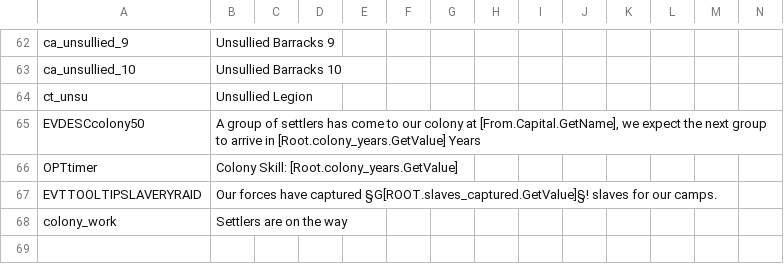
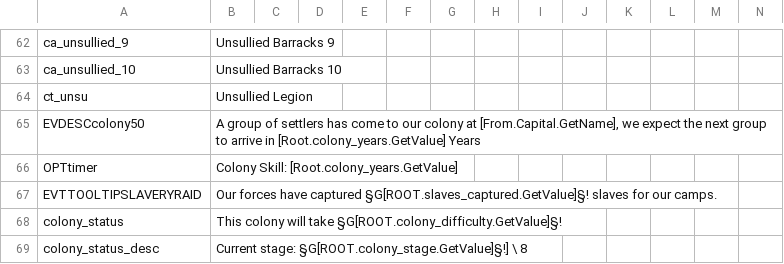
Before and after one commit to Gtorr/Agoptimized, a CSV file: AGOT_Optimized/localisation/AgotOptimized.csv, drawn as a sheet; only a part is shown, gaps mark what is left out; removed rows and columns are numbered as before the commit, all else as after; rows hold the shown columns only; the diff names each change by its address in the sheet, - before the commit and + after, or states it on an @@ line.

```diff
--- a/AGOT_Optimized/localisation/AgotOptimized.csv
+++ b/AGOT_Optimized/localisation/AgotOptimized.csv
-row 68: colony_work | Settlers are on the way
+row 68: colony_status | This colony will take §G[ROOT.colony_difficulty.GetValue]§!
+row 69: colony_status_desc | Current stage: §G[ROOT.colony_stage.GetValue]§!] \ 8
```
Also changed, not shown: 4 other files.
